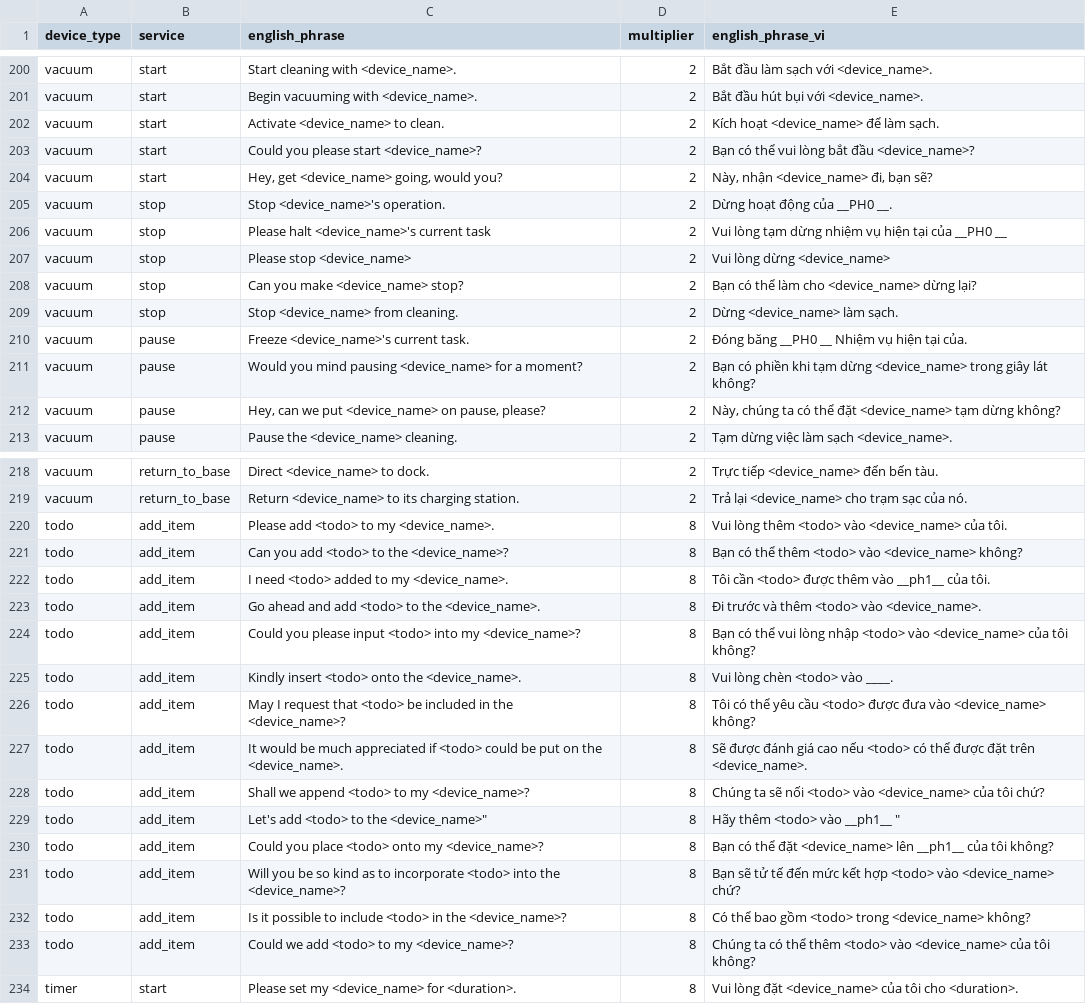
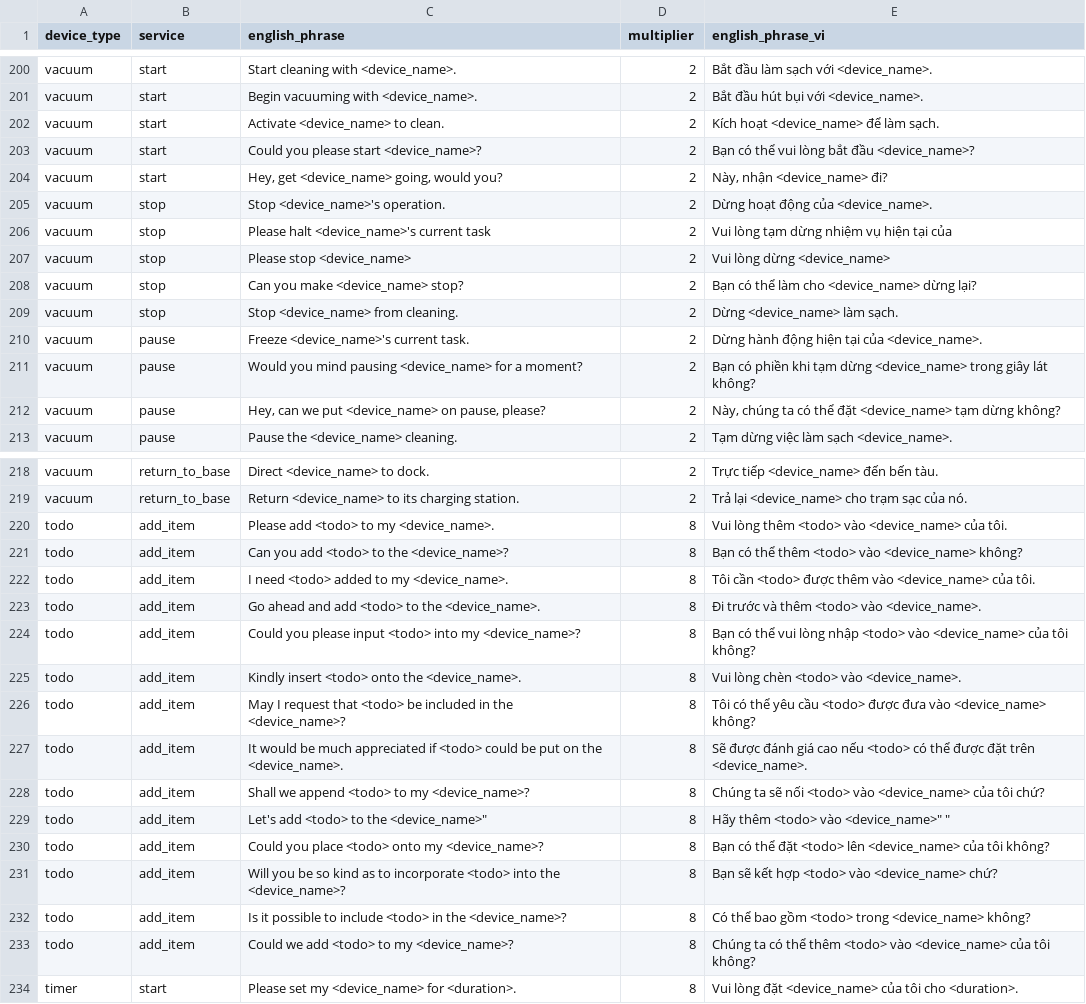
Before and after one commit to gkynajru/Vietnamese-home-assistant, a CSV file: dataset/vietnamese_piles/vietnamese_pile_of_templated_actions.csv, drawn as a sheet; only a part is shown, gaps mark what is left out; the diff covers the shown part only.

Commit message:
fix place holder

```diff
--- a/dataset/vietnamese_piles/vietnamese_pile_of_templated_actions.csv
+++ b/dataset/vietnamese_piles/vietnamese_pile_of_templated_actions.csv
@@ -203,5 +203,5 @@ vacuum,start,Activate <device_name> to clean.,2,Kích hoạt <device_name> để
 vacuum,start,Could you please start <device_name>?,2,Bạn có thể vui lòng bắt đầu <device_name>?
-vacuum,start,"Hey, get <device_name> going, would you?",2,"Này, nhận <device_name> đi, bạn sẽ?"
-vacuum,stop,Stop <device_name>'s operation.,2,Dừng hoạt động của __PH0 __.
-vacuum,stop,Please halt <device_name>'s current task,2,Vui lòng tạm dừng nhiệm vụ hiện tại của __PH0 __
+vacuum,start,"Hey, get <device_name> going, would you?",2,"Này, nhận <device_name> đi?"
+vacuum,stop,Stop <device_name>'s operation.,2,Dừng hoạt động của <device_name>.
+vacuum,stop,Please halt <device_name>'s current task,2,Vui lòng tạm dừng nhiệm vụ hiện tại của
 vacuum,stop,Please stop <device_name>,2,Vui lòng dừng <device_name>
@@ -209,3 +209,3 @@ vacuum,stop,Can you make <device_name> stop?,2,Bạn có thể làm cho <device_
 vacuum,stop,Stop <device_name> from cleaning.,2,Dừng <device_name> làm sạch.
-vacuum,pause,Freeze <device_name>'s current task.,2,Đóng băng __PH0 __ Nhiệm vụ hiện tại của.
+vacuum,pause,Freeze <device_name>'s current task.,2, Dừng hành động hiện tại của <device_name>.
 vacuum,pause,Would you mind pausing <device_name> for a moment?,2,Bạn có phiền khi tạm dừng <device_name> trong giây lát không?
@@ -221,6 +221,6 @@ todo,add_item,Please add <todo> to my <device_name>.,8,Vui lòng thêm <todo> v
 todo,add_item,Can you add <todo> to the <device_name>?,8,Bạn có thể thêm <todo> vào <device_name> không?
-todo,add_item,I need <todo> added to my <device_name>.,8,Tôi cần <todo> được thêm vào __ph1__ của tôi.
+todo,add_item,I need <todo> added to my <device_name>.,8,Tôi cần <todo> được thêm vào <device_name> của tôi.
 todo,add_item,Go ahead and add <todo> to the <device_name>.,8,Đi trước và thêm <todo> vào <device_name>.
 todo,add_item,Could you please input <todo> into my <device_name>?,8,Bạn có thể vui lòng nhập <todo> vào <device_name> của tôi không?
-todo,add_item,Kindly insert <todo> onto the <device_name>.,8,Vui lòng chèn <todo> vào ____.
+todo,add_item,Kindly insert <todo> onto the <device_name>.,8,Vui lòng chèn <todo> vào <device_name>.
 todo,add_item,May I request that <todo> be included in the <device_name>?,8,Tôi có thể yêu cầu <todo> được đưa vào <device_name> không?
@@ -228,5 +228,5 @@ todo,add_item,It would be much appreciated if <todo> could be put on the <device
 todo,add_item,Shall we append <todo> to my <device_name>?,8,Chúng ta sẽ nối <todo> vào <device_name> của tôi chứ?
-todo,add_item,"Let's add <todo> to the <device_name>""",8,"Hãy thêm <todo> vào __ph1__ """
-todo,add_item,Could you place <todo> onto my <device_name>?,8,Bạn có thể đặt <device_name> lên __ph1__ của tôi không?
-todo,add_item,Will you be so kind as to incorporate <todo> into the <device_name>?,8,Bạn sẽ tử tế đến mức kết hợp <todo> vào <device_name> chứ?
+todo,add_item,"Let's add <todo> to the <device_name>""",8,"Hãy thêm <todo> vào <device_name>"" """
+todo,add_item,Could you place <todo> onto my <device_name>?,8,Bạn có thể đặt <todo> lên <device_name> của tôi không?
+todo,add_item,Will you be so kind as to incorporate <todo> into the <device_name>?,8,Bạn sẽ kết hợp <todo> vào <device_name> chứ?
 todo,add_item,Is it possible to include <todo> in the <device_name>?,8,Có thể bao gồm <todo> trong <device_name> không?
```
Also changed, not shown: 2 edited cells elsewhere in this file.
